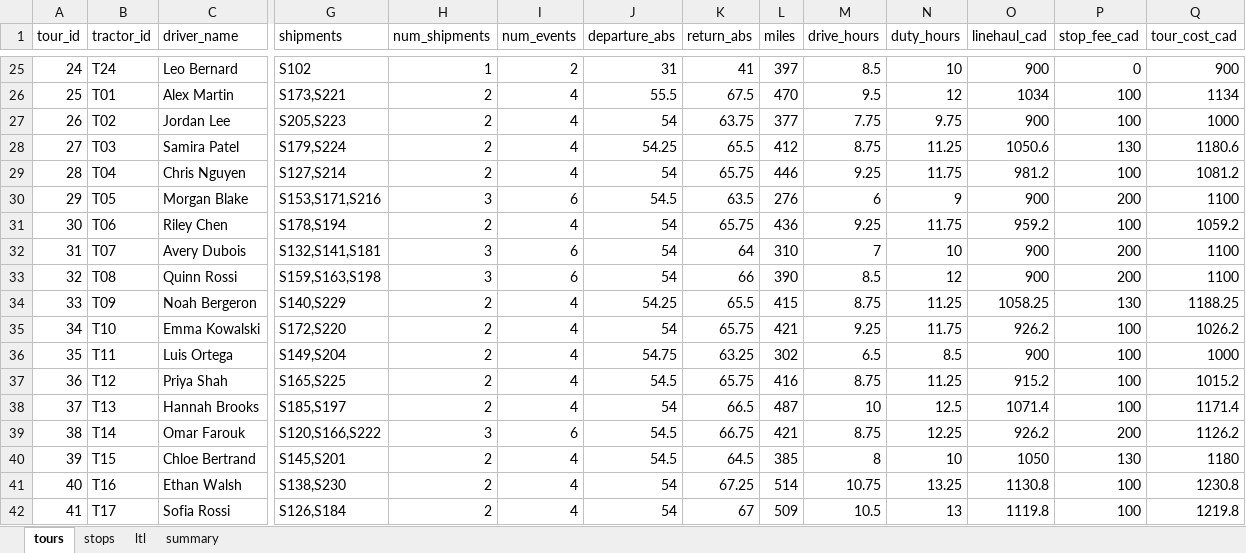
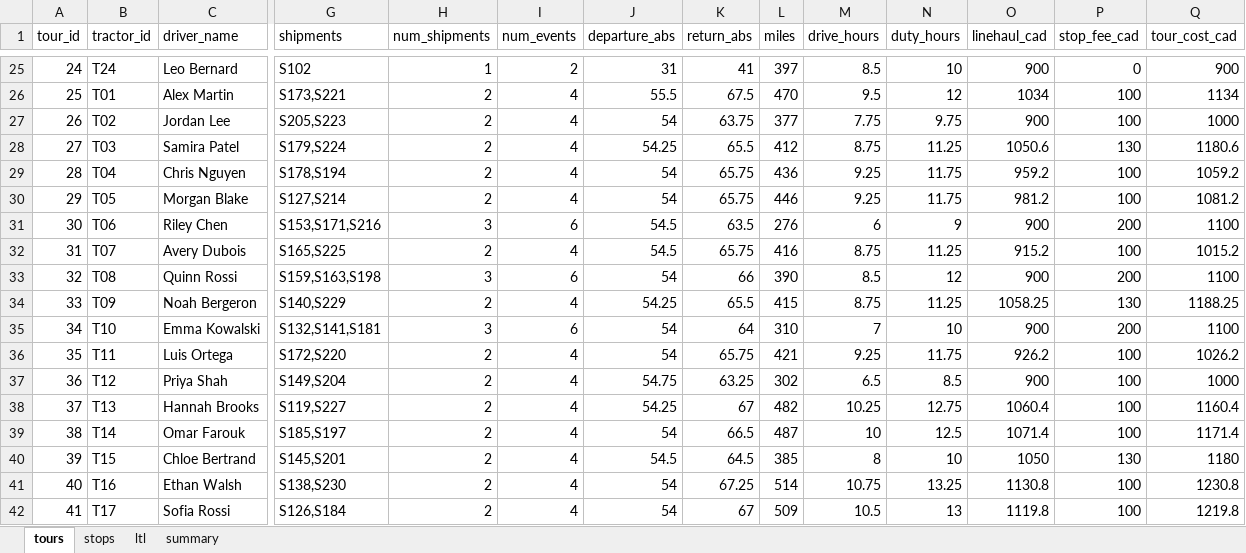
Before and after one commit to VassiliProko/mgsc404-project, an Excel workbook: output/plan_main.xlsx, sheet tours, drawn as a sheet; only a part is shown, gaps mark what is left out; values as stored, in another font and other column widths than the file's, no borders; removed rows and columns are numbered as before the commit, all else as after; rows hold the shown columns only; the diff covers the shown part only; the diff names each change by its address in the sheet, - before the commit and + after, or states it on an @@ line.

```diff
--- a/output/plan_main.xlsx (sheet tours)
+++ b/output/plan_main.xlsx (sheet tours)
-G29 (shipments): S127,S214
+G29 (shipments): S178,S194
-L29 (miles): 446
+L29 (miles): 436
-O29 (linehaul_cad): 981.2
+O29 (linehaul_cad): 959.2
-Q29 (tour_cost_cad): 1081.2
+Q29 (tour_cost_cad): 1059.2
+row 30: 29 | T05 | Morgan Blake | S127,S214 | 2 | 4 | 54 | 65.75 | 446 | 9.25 | 11.75 | 981.2 | 100 | 1081.2
@@ column A (tour_id) renumbered between rows 31 and 39 @@
-B31 (tractor_id): T05
+B31 (tractor_id): T06
-C31 (driver_name): Morgan Blake
+C31 (driver_name): Riley Chen
-row 31: 30 | T06 | Riley Chen | S178,S194 | 2 | 4 | 54 | 65.75 | 436 | 9.25 | 11.75 | 959.2 | 100 | 1059.2
-G32 (shipments): S132,S141,S181
+G32 (shipments): S165,S225
-H32 (num_shipments): 3
+H32 (num_shipments): 2
-I32 (num_events): 6
+I32 (num_events): 4
-J32 (departure_abs): 54
+J32 (departure_abs): 54.5
-K32 (return_abs): 64
+K32 (return_abs): 65.75
-L32 (miles): 310
+L32 (miles): 416
-M32 (drive_hours): 7
+M32 (drive_hours): 8.75
-N32 (duty_hours): 10
+N32 (duty_hours): 11.25
-O32 (linehaul_cad): 900
+O32 (linehaul_cad): 915.2
-P32 (stop_fee_cad): 200
+P32 (stop_fee_cad): 100
-Q32 (tour_cost_cad): 1100
+Q32 (tour_cost_cad): 1015.2
+row 35: 34 | T10 | Emma Kowalski | S132,S141,S181 | 3 | 6 | 54 | 64 | 310 | 7 | 10 | 900 | 200 | 1100
-B36 (tractor_id): T10
+B36 (tractor_id): T11
-C36 (driver_name): Emma Kowalski
+C36 (driver_name): Luis Ortega
-B37 (tractor_id): T11
+B37 (tractor_id): T12
-C37 (driver_name): Luis Ortega
+C37 (driver_name): Priya Shah
-row 37: 36 | T12 | Priya Shah | S165,S225 | 2 | 4 | 54.5 | 65.75 | 416 | 8.75 | 11.25 | 915.2 | 100 | 1015.2
+row 38: 37 | T13 | Hannah Brooks | S119,S227 | 2 | 4 | 54.25 | 67 | 482 | 10.25 | 12.75 | 1060.4 | 100 | 1160.4
-B39 (tractor_id): T13
+B39 (tractor_id): T14
-C39 (driver_name): Hannah Brooks
+C39 (driver_name): Omar Farouk
-row 39: 38 | T14 | Omar Farouk | S120,S166,S222 | 3 | 6 | 54.5 | 66.75 | 421 | 8.75 | 12.25 | 926.2 | 200 | 1126.2
```
Also changed, not shown: 32 edited cells elsewhere in this sheet, sheet stops, sheet summary, 4 other files.
